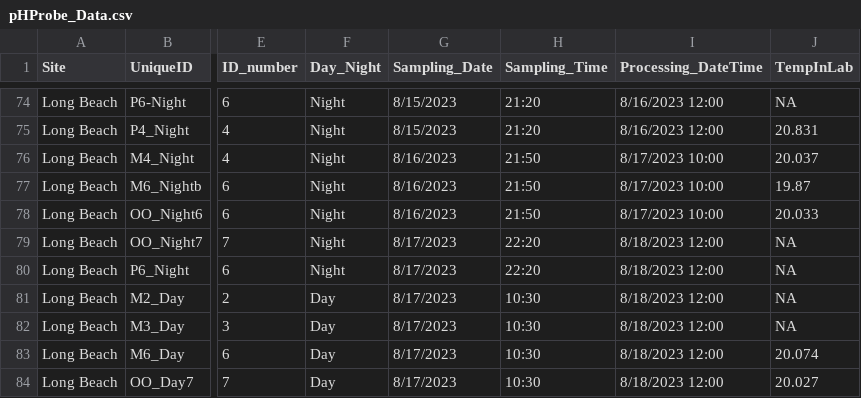
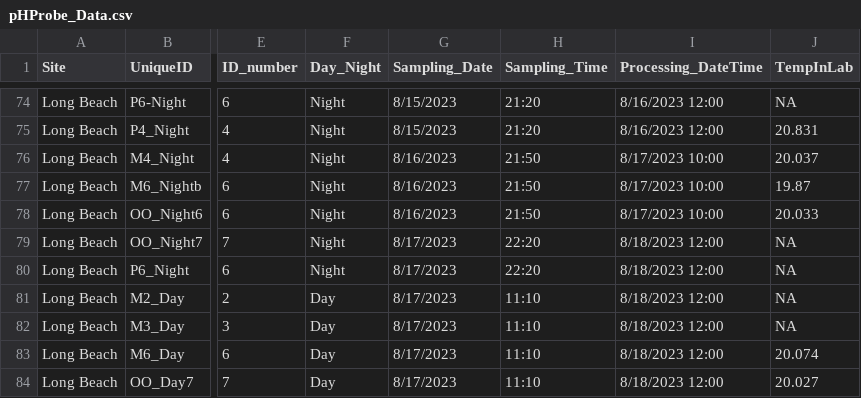
Before and after one commit to njsilbiger/SantaCruz_EcoFun, a CSV file: Data/Biogeochemistry/pHProbe_Data.csv, drawn as a sheet; only a part is shown, gaps mark what is left out; the diff names each change by its address in the sheet, - before the commit and + after, or states it on an @@ line.

Commit message:
updated pH data

```diff
--- a/Data/Biogeochemistry/pHProbe_Data.csv
+++ b/Data/Biogeochemistry/pHProbe_Data.csv
-H81:H84 (Sampling_Time): 10:30
+H81:H84 (Sampling_Time): 11:10
```
